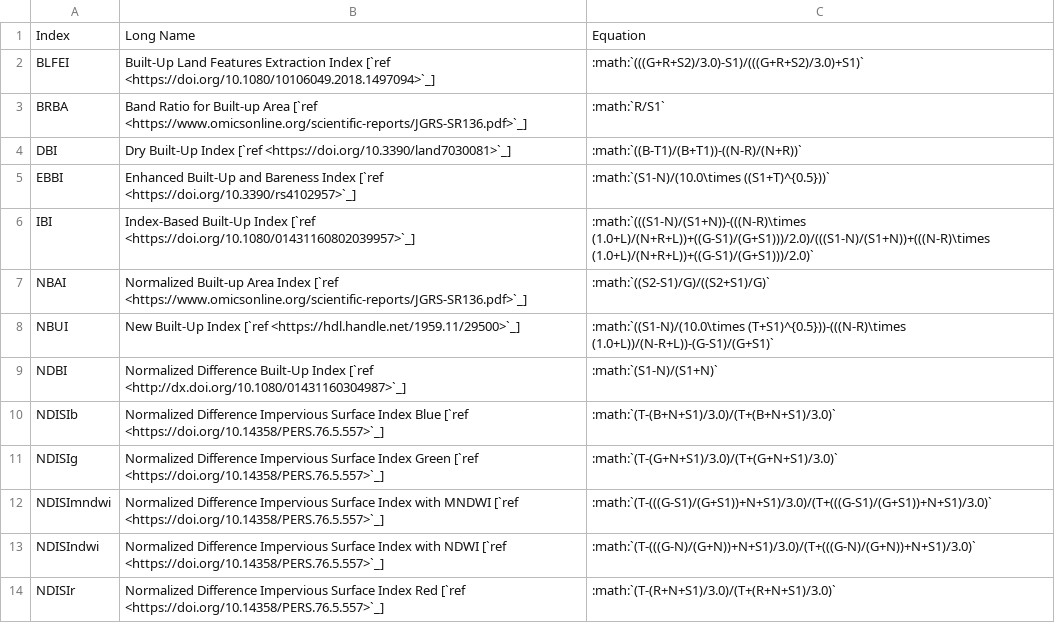
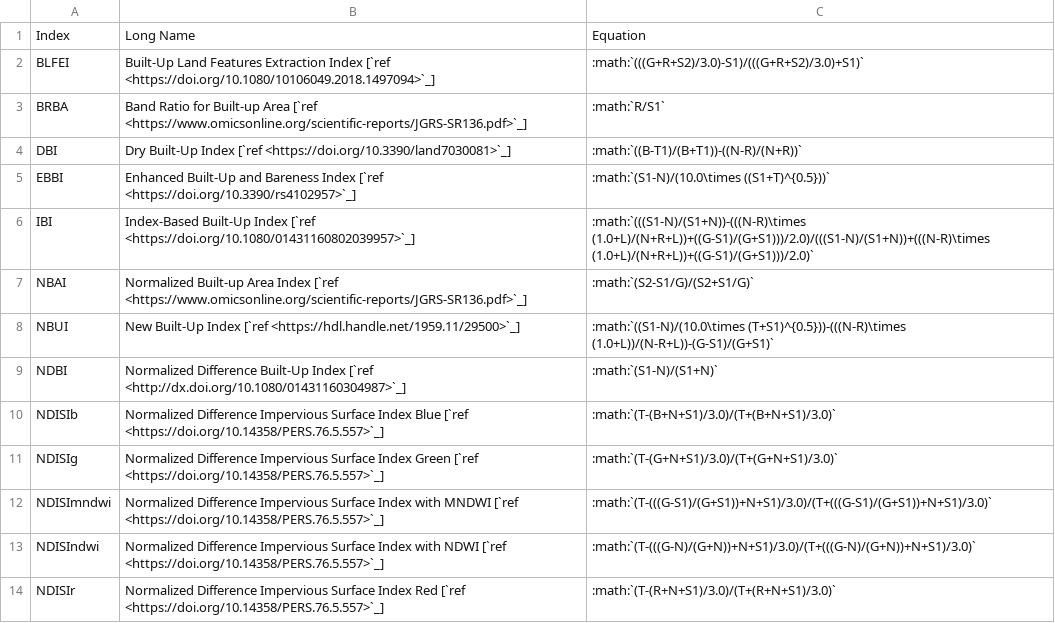
Before and after one commit to awesome-spectral-indices/awesome-spectral-indices, a CSV file: docs/_static/indices_urban.csv, drawn as a sheet; only a part is shown.

```diff
--- a/docs/_static/indices_urban.csv
+++ b/docs/_static/indices_urban.csv
@@ -6,3 +6,3 @@ EBBI,Enhanced Built-Up and Bareness Index [`ref <https://doi.org/10.3390/rs41029
 IBI,Index-Based Built-Up Index [`ref <https://doi.org/10.1080/01431160802039957>`_],:math:`(((S1-N)/(S1+N))-(((N-R)\times (1.0+L)/(N+R+L))+((G-S1)/(G+S1)))/2.0)/(((S1-N)/(S1+N))+(((N-R)\times (1.0+L)/(N+R+L))+((G-S1)/(G+S1)))/2.0)`
-NBAI,Normalized Built-up Area Index [`ref <https://www.omicsonline.org/scientific-reports/JGRS-SR136.pdf>`_],:math:`((S2-S1)/G)/((S2+S1)/G)`
+NBAI,Normalized Built-up Area Index [`ref <https://www.omicsonline.org/scientific-reports/JGRS-SR136.pdf>`_],:math:`(S2-S1/G)/(S2+S1/G)`
 NBUI,New Built-Up Index [`ref <https://hdl.handle.net/1959.11/29500>`_],:math:`((S1-N)/(10.0\times (T+S1)^{0.5}))-(((N-R)\times (1.0+L))/(N-R+L))-(G-S1)/(G+S1)`
```
Also changed, not shown: output/spectral-indices-table.csv, 1 other file.
